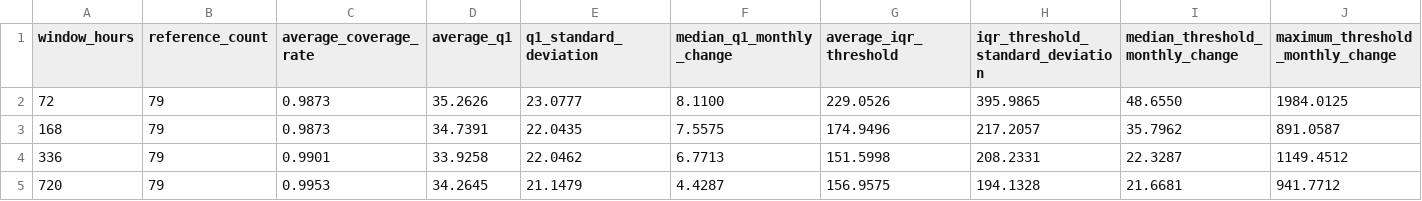
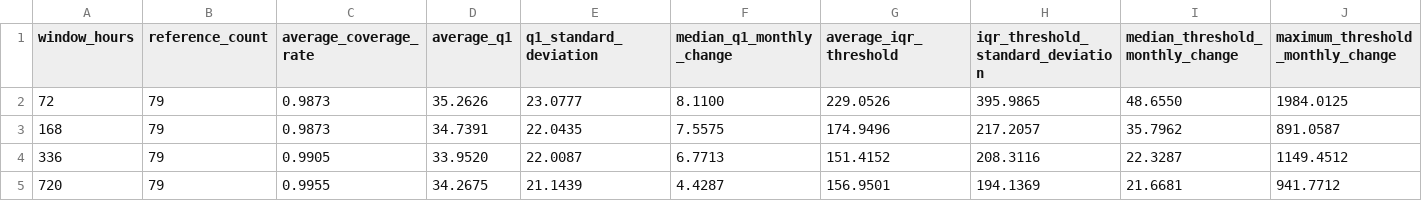
Before and after one commit to jojoakoun/alberta-electricity-price-predictor, a CSV file: reports/decision_window_summary.csv, drawn as a sheet.

```diff
--- a/reports/decision_window_summary.csv
+++ b/reports/decision_window_summary.csv
@@ -3,3 +3,3 @@ window_hours,reference_count,average_coverage_rate,average_q1,q1_standard_deviat
 168,79,0.9873,34.7391,22.0435,7.5575,174.9496,217.2057,35.7962,891.0587
-336,79,0.9901,33.9258,22.0462,6.7713,151.5998,208.2331,22.3287,1149.4512
-720,79,0.9953,34.2645,21.1479,4.4287,156.9575,194.1328,21.6681,941.7712
+336,79,0.9905,33.9520,22.0087,6.7713,151.4152,208.3116,22.3287,1149.4512
+720,79,0.9955,34.2675,21.1439,4.4287,156.9501,194.1369,21.6681,941.7712
```
Also changed, not shown: reports/best_regression_model.csv, reports/decision_policy_backtest_summary.csv, 36 other files.
